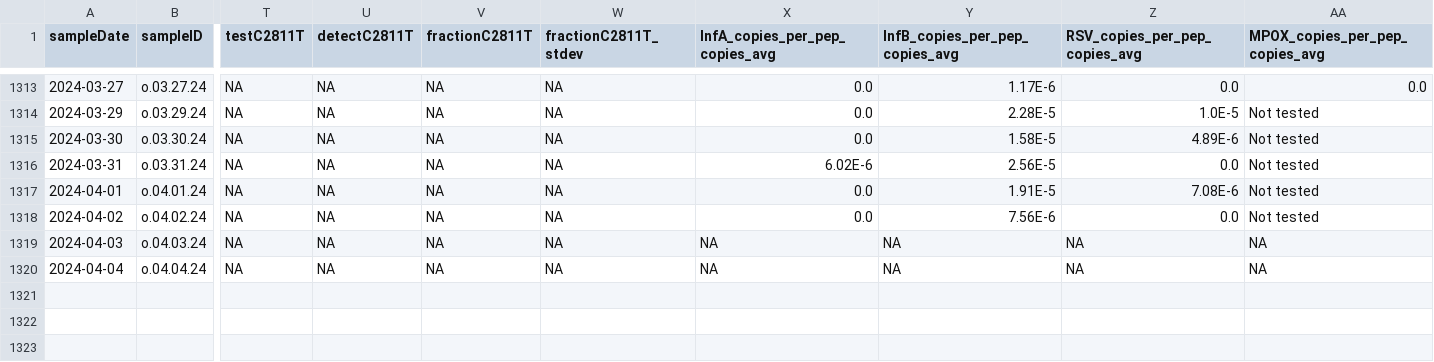
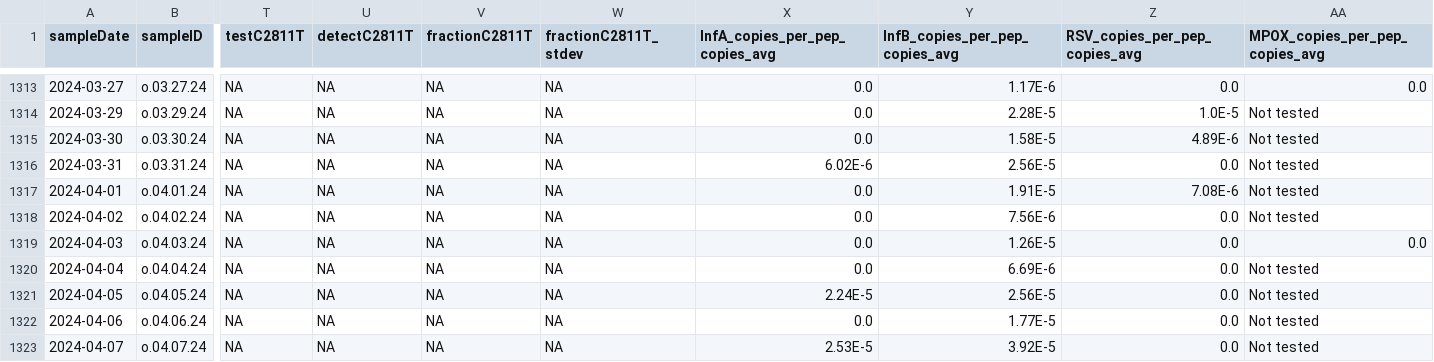
Before and after one commit to Delatolla-lab/PHESD, a CSV file: Wastewater/Ottawa/Data/wastewater_virus.csv, drawn as a sheet; only a part is shown, gaps mark what is left out; rows hold the shown columns only; the diff names each change by its address in the sheet, - before the commit and + after, or states it on an @@ line.

```diff
--- a/Wastewater/Ottawa/Data/wastewater_virus.csv
+++ b/Wastewater/Ottawa/Data/wastewater_virus.csv
-X1319:X1320 (InfA_copies_per_pep_copies_avg): NA
+X1319:X1320 (InfA_copies_per_pep_copies_avg): 0.0
-Y1319 (InfB_copies_per_pep_copies_avg): NA
+Y1319 (InfB_copies_per_pep_copies_avg): 1.26E-5
-Z1319:Z1320 (RSV_copies_per_pep_copies_avg): NA
+Z1319:Z1320 (RSV_copies_per_pep_copies_avg): 0.0
-AA1319 (MPOX_copies_per_pep_copies_avg): NA
+AA1319 (MPOX_copies_per_pep_copies_avg): 0.0
-Y1320 (InfB_copies_per_pep_copies_avg): NA
+Y1320 (InfB_copies_per_pep_copies_avg): 6.69E-6
-AA1320 (MPOX_copies_per_pep_copies_avg): NA
+AA1320 (MPOX_copies_per_pep_copies_avg): Not tested
+row 1321: 2024-04-05 | o.04.05.24 | NA | NA | NA | NA | 2.24E-5 | 2.56E-5 | 0.0 | Not tested
+row 1322: 2024-04-06 | o.04.06.24 | NA | NA | NA | NA | 0.0 | 1.77E-5 | 0.0 | Not tested
+row 1323: 2024-04-07 | o.04.07.24 | NA | NA | NA | NA | 2.53E-5 | 3.92E-5 | 0.0 | Not tested
```
Also changed, not shown: Wastewater/Ottawa/Data/wwMeasure.csv.
